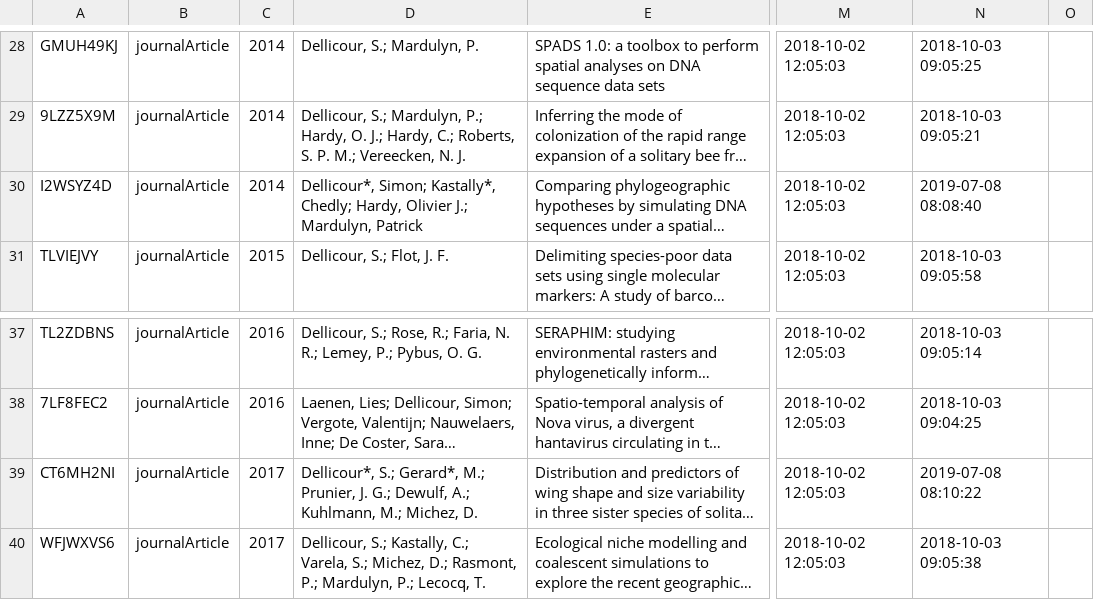
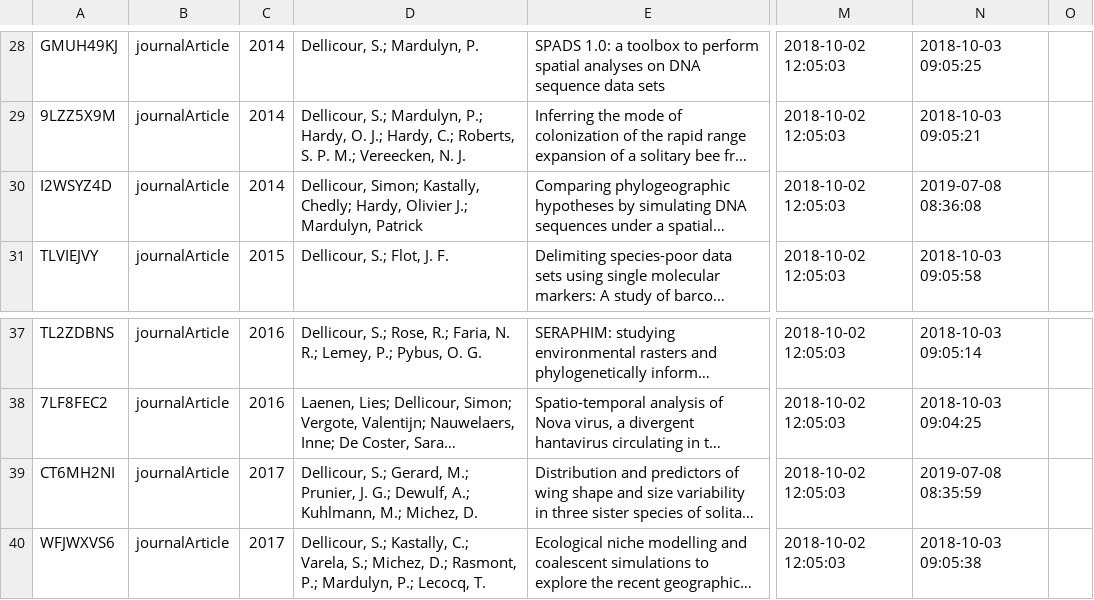
Before and after one commit to yannforget/spell-website, a CSV file: zotero/8 Lab members external publications.csv, drawn as a sheet; only a part is shown, gaps mark what is left out; long unchanged cells end in …; the diff names each change by its address in the sheet, - before the commit and + after, or states it on an @@ line.

Commit message:
updating publication list

```diff
--- a/zotero/8 Lab members external publications.csv
+++ b/zotero/8 Lab members external publications.csv
-D30: Dellicour*, Simon; Kastally*, Chedly; Hardy,…
+D30: Dellicour, Simon; Kastally, Chedly; Hardy,…
-N30: 2019-07-08 08:08:40
+N30: 2019-07-08 08:36:08
-D39: Dellicour*, S.; Gerard*, M.; Prunier,…
+D39: Dellicour, S.; Gerard, M.; Prunier,…
-N39: 2019-07-08 08:10:22
+N39: 2019-07-08 08:35:59
```
Also changed, not shown: zotero/1 Papers in peer-reviewed journals.csv, 3 other files.
